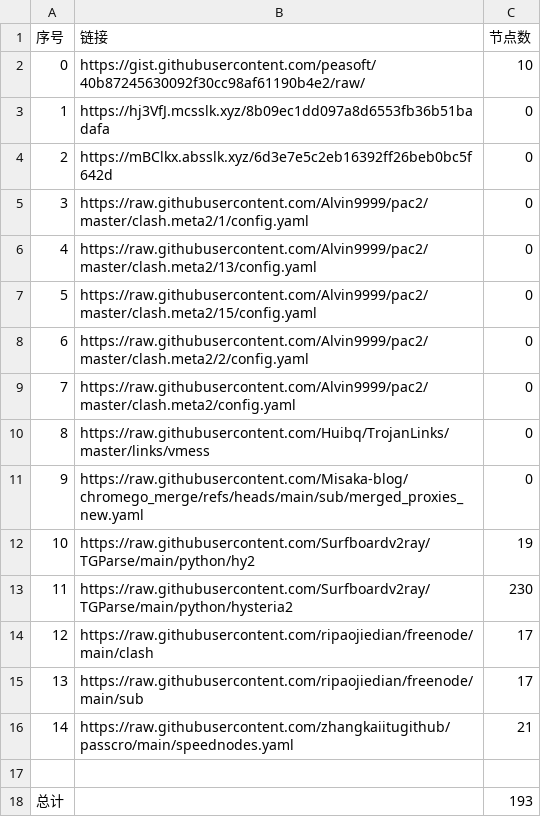
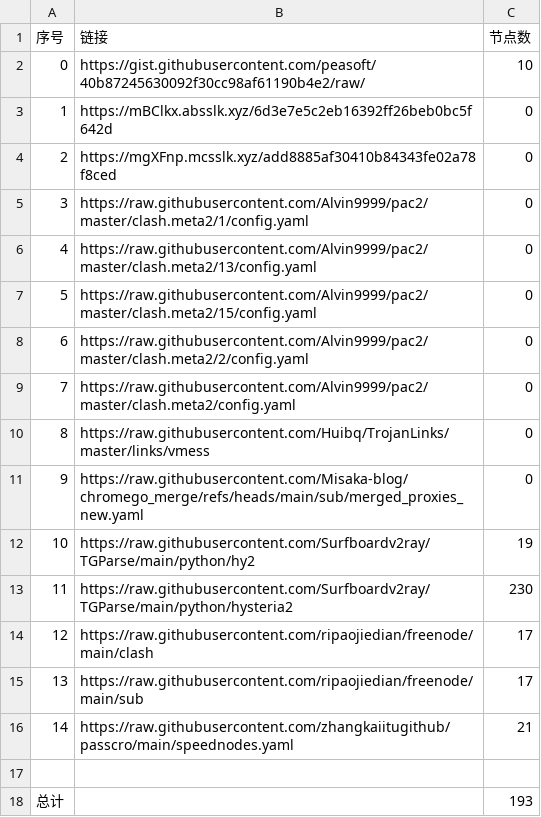
Before and after one commit to jccm66/NoMoreWalls, a CSV file: list_result.csv, drawn as a sheet.

```diff
--- a/list_result.csv
+++ b/list_result.csv
@@ -2,4 +2,4 @@
 0,https://gist.githubusercontent.com/peasoft/40b87245630092f30cc98af61190b4e2/raw/,10
-1,https://hj3VfJ.mcsslk.xyz/8b09ec1dd097a8d6553fb36b51badafa,0
-2,https://mBClkx.absslk.xyz/6d3e7e5c2eb16392ff26beb0bc5f642d,0
+1,https://mBClkx.absslk.xyz/6d3e7e5c2eb16392ff26beb0bc5f642d,0
+2,https://mgXFnp.mcsslk.xyz/add8885af30410b84343fe02a78f8ced,0
 3,https://raw.githubusercontent.com/Alvin9999/pac2/master/clash.meta2/1/config.yaml,0
```
Also changed, not shown: 3 other files.
